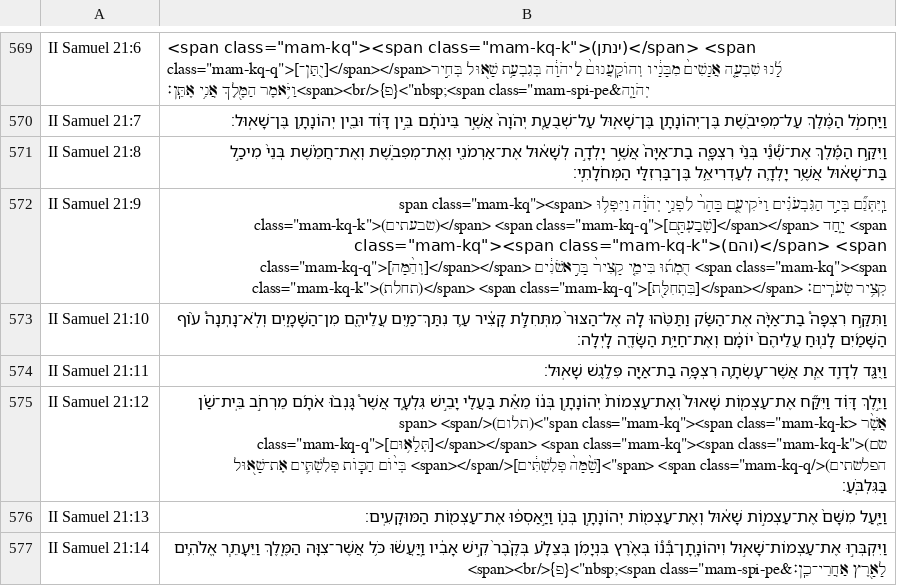
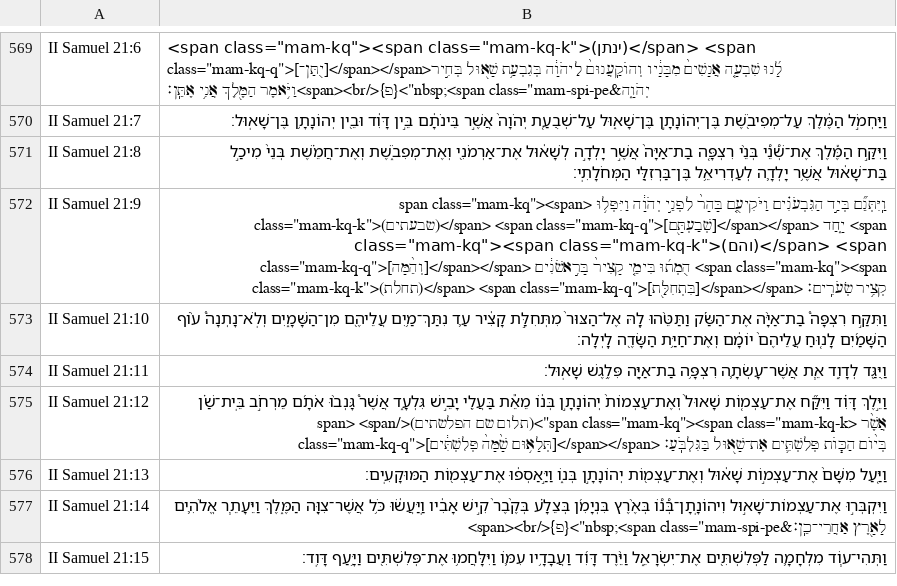
Before and after one commit to bdenckla/MAM-for-Sefaria, a CSV file: out/csv/II Samuel.csv, drawn as a sheet; only a part is shown, gaps mark what is left out; the shorter side is filled out with more unchanged rows.

```diff
--- a/out/csv/II Samuel.csv
+++ b/out/csv/II Samuel.csv
@@ -574,3 +574,3 @@ II Samuel 21:10,וַתִּקַּ֣ח רִצְפָּה֩ בַת־אַיָּ֨ה
 II Samuel 21:11,וַיֻּגַּ֖ד לְדָוִ֑ד אֵ֧ת אֲשֶׁר־עָשְׂתָ֛ה רִצְפָּ֥ה בַת־אַיָּ֖ה פִּלֶ֥גֶשׁ שָׁאֽוּל׃
-II Samuel 21:12,"וַיֵּ֣לֶךְ דָּוִ֗ד וַיִּקַּ֞ח אֶת־עַצְמ֤וֹת שָׁאוּל֙ וְאֶת־עַצְמוֹת֙ יְהוֹנָתָ֣ן בְּנ֔וֹ מֵאֵ֕ת בַּעֲלֵ֖י יָבֵ֣ישׁ גִּלְעָ֑ד אֲשֶׁר֩ גָּנְב֨וּ אֹתָ֜ם מֵרְחֹ֣ב בֵּֽית־שַׁ֗ן אֲשֶׁ֨ר <span class=""mam-kq""><span class=""mam-kq-k"">(תלום)</span> <span class=""mam-kq-q"">[תְּלָא֥וּם]</span></span> <span class=""mam-kq""><span class=""mam-kq-k"">(שם הפלשתים)</span> <span class=""mam-kq-q"">[שָׁ֙מָּה֙ פְּלִשְׁתִּ֔ים]</span></span> בְּי֨וֹם הַכּ֧וֹת פְּלִשְׁתִּ֛ים אֶת־שָׁא֖וּל בַּגִּלְבֹּֽעַ׃"
+II Samuel 21:12,"וַיֵּ֣לֶךְ דָּוִ֗ד וַיִּקַּ֞ח אֶת־עַצְמ֤וֹת שָׁאוּל֙ וְאֶת־עַצְמוֹת֙ יְהוֹנָתָ֣ן בְּנ֔וֹ מֵאֵ֕ת בַּעֲלֵ֖י יָבֵ֣ישׁ גִּלְעָ֑ד אֲשֶׁר֩ גָּנְב֨וּ אֹתָ֜ם מֵרְחֹ֣ב בֵּֽית־שַׁ֗ן אֲשֶׁ֨ר <span class=""mam-kq""><span class=""mam-kq-k"">(תלום שם הפלשתים)</span> <span class=""mam-kq-q"">[תְּלָא֥וּם שָׁ֙מָּה֙ פְּלִשְׁתִּ֔ים]</span></span> בְּי֨וֹם הַכּ֧וֹת פְּלִשְׁתִּ֛ים אֶת־שָׁא֖וּל בַּגִּלְבֹּֽעַ׃"
 II Samuel 21:13,וַיַּ֤עַל מִשָּׁם֙ אֶת־עַצְמ֣וֹת שָׁא֔וּל וְאֶת־עַצְמ֖וֹת יְהוֹנָתָ֣ן בְּנ֑וֹ וַיַּ֣אַסְפ֔וּ אֶת־עַצְמ֖וֹת הַמּוּקָעִֽים׃
```
Also changed, not shown: out/csv-ajf/Ezekiel.csv, out/csv-ajf/II Samuel.csv, 9 other files.
